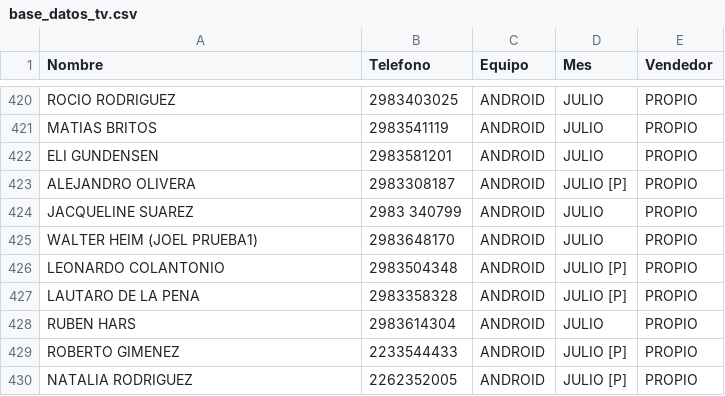
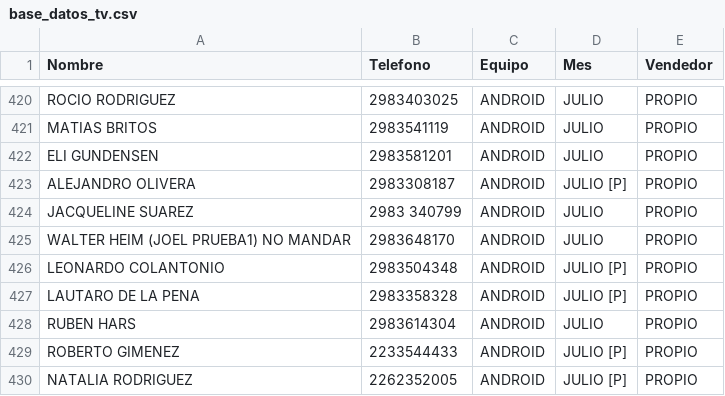
Before and after one commit to radioprolait/tv-digital-admin, a CSV file: base_datos_tv.csv, drawn as a sheet; only a part is shown, gaps mark what is left out.

Commit message:
Actualizar base de clientes

```diff
--- a/base_datos_tv.csv
+++ b/base_datos_tv.csv
@@ -424,3 +424,3 @@ ALEJANDRO OLIVERA,2983308187,ANDROID,JULIO [P],PROPIO
 JACQUELINE SUAREZ,2983 340799,ANDROID,JULIO,PROPIO
-WALTER HEIM (JOEL PRUEBA1),2983648170,ANDROID,JULIO,PROPIO
+WALTER HEIM (JOEL PRUEBA1) NO MANDAR,2983648170,ANDROID,JULIO,PROPIO
 LEONARDO COLANTONIO,2983504348,ANDROID,JULIO [P],PROPIO
```
